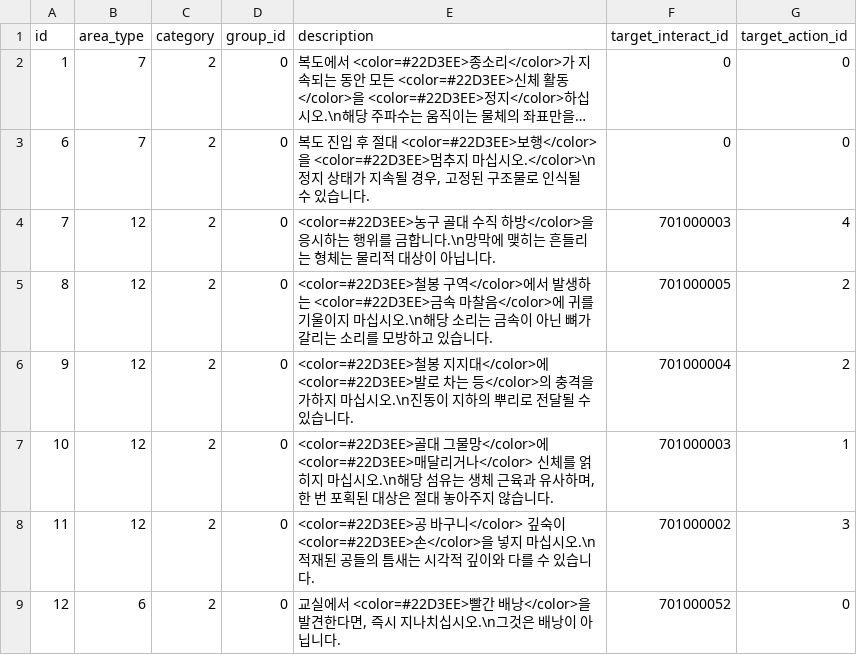
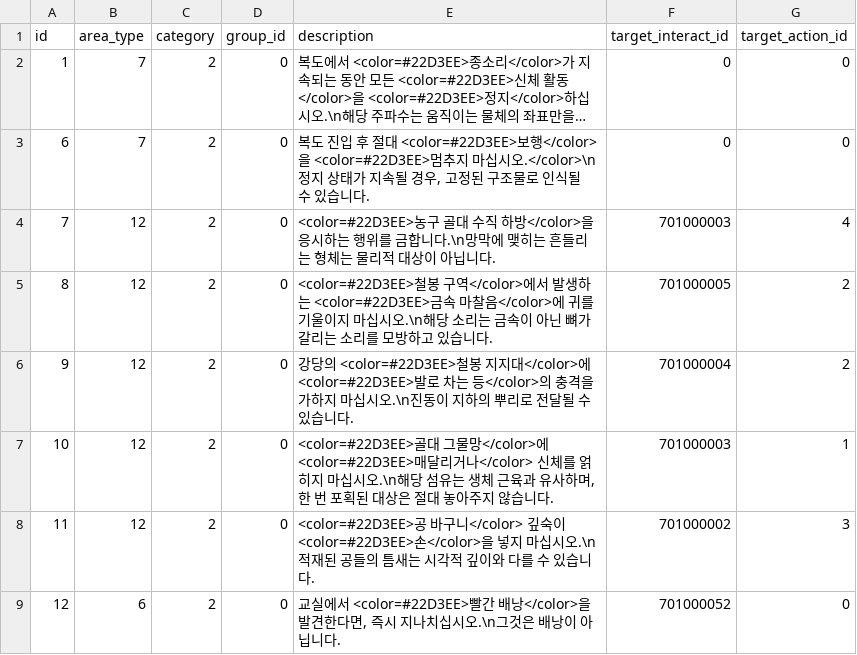
Before and after one commit to yjhan211/orbtail-server, a CSV file: network/Common/csv/area_rule.csv, drawn as a sheet; long unchanged cells end in ….

```diff
--- a/network/Common/csv/area_rule.csv
+++ b/network/Common/csv/area_rule.csv
@@ -5,3 +5,3 @@ id,area_type,category,group_id,description,target_interact_id,target_action_id
 8,12,2,0,<color=#22D3EE>철봉 구역</color>에서 발생하는 <color=#22D3EE>금속 마찰음</color>에 귀를 기울이지 마십시오.\n해당 소리는 금속이 아닌 뼈가 갈리는 소리를 모방하고 있습니다.,701000005,2
-9,12,2,0,<color=#22D3EE>철봉 지지대</color>에 <color=#22D3EE>발로 차는 등</color>의 충격을 가하지 마십시오.\n진동이 지하의 뿌리로 전달될 수 있습니다.,701000004,2
+9,12,2,0,강당의 <color=#22D3EE>철봉 지지대</color>에 <color=#22D3EE>발로 차는 등</color>의 충격을 가하지 마십시오.\n진동이 지하의 뿌리로 전달될 수 있습니다.,701000004,2
 10,12,2,0,"<color=#22D3EE>골대 그물망</color>에 <color=#22D3EE>매달리거나</color> 신체를 얽히지 마십시오.\n해당 섬유는 생체 근육과 유사하며, 한 번 포획된 대상은 절대 놓아주지 않습니다.",701000003,1
```
Also changed, not shown: network/Common/csv/interactable_action.csv, network/Common/csv/interactable_info.csv.
